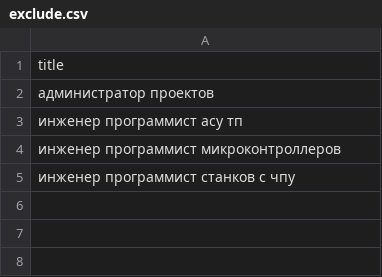
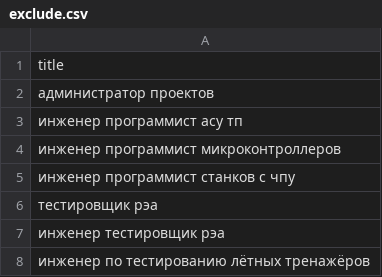
Before and after one commit to ZavrazhinMA/SPARK-PROJECT, a CSV file: hh_kafka_consumer/src/main/source/exclude.csv, drawn as a sheet.

```diff
--- a/hh_kafka_consumer/src/main/source/exclude.csv
+++ b/hh_kafka_consumer/src/main/source/exclude.csv
@@ -5 +5,4 @@ title
 инженер программист станков с чпу
+тестировщик рэа
+инженер тестировщик рэа
+инженер по тестированию лётных тренажёров
```
Also changed, not shown: 2 other files.
